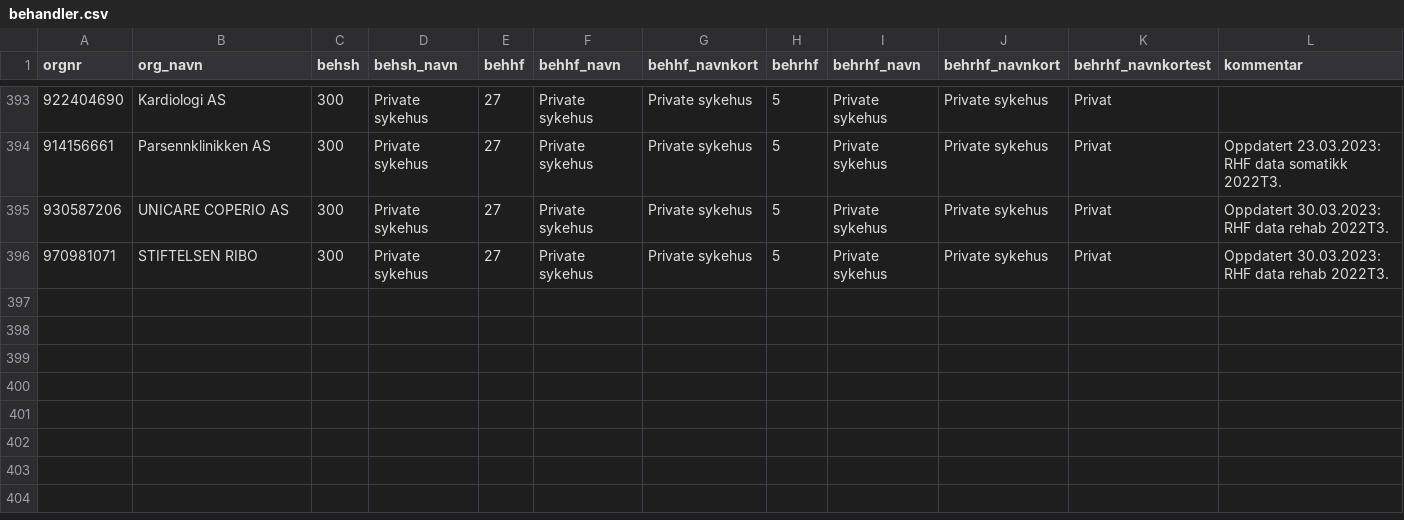
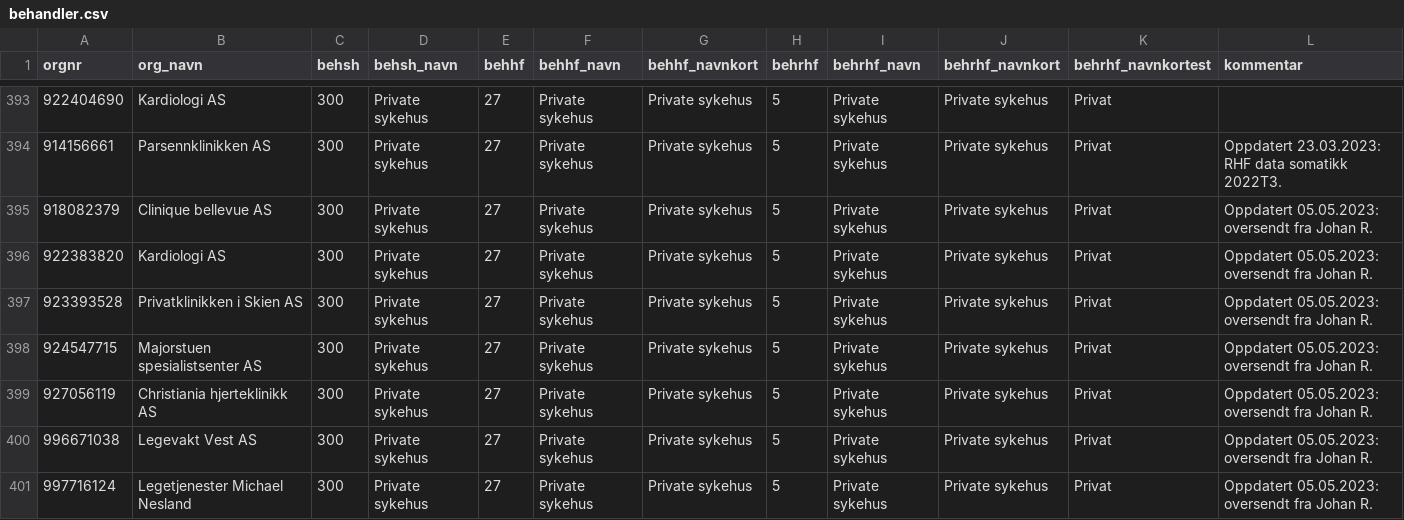
Before and after one commit to SKDE-Analyse/sas_codes, a CSV file: formater/behandler.csv, drawn as a sheet; only a part is shown, gaps mark what is left out; addresses are those after the commit; the diff names each change by its address in the sheet, - before the commit and + after, or states it on an @@ line.

Commit message:
oppdatere CSV behandler

```diff
--- a/formater/behandler.csv
+++ b/formater/behandler.csv
-A395 (orgnr): 930587206
+A395 (orgnr): 918082379
-B395 (org_navn): UNICARE COPERIO AS
+B395 (org_navn): Clinique bellevue AS
-L395 (kommentar): Oppdatert 30.03.2023: RHF data rehab 2022T3.
+L395 (kommentar): Oppdatert 05.05.2023: oversendt fra Johan R.
+row 396: 922383820 | Kardiologi AS | 300 | Private sykehus | 27 | Private sykehus | Private sykehus | 5 | Private sykehus | Private sykehus | Privat | Oppdatert 05.05.2023: oversendt fra Johan R.
+row 397: 923393528 | Privatklinikken i Skien AS | 300 | Private sykehus | 27 | Private sykehus | Private sykehus | 5 | Private sykehus | Private sykehus | Privat | Oppdatert 05.05.2023: oversendt fra Johan R.
+row 398: 924547715 | Majorstuen spesialistsenter AS | 300 | Private sykehus | 27 | Private sykehus | Private sykehus | 5 | Private sykehus | Private sykehus | Privat | Oppdatert 05.05.2023: oversendt fra Johan R.
+row 399: 927056119 | Christiania hjerteklinikk AS | 300 | Private sykehus | 27 | Private sykehus | Private sykehus | 5 | Private sykehus | Private sykehus | Privat | Oppdatert 05.05.2023: oversendt fra Johan R.
-A400 (orgnr): 970981071
+A400 (orgnr): 996671038
-B400 (org_navn): STIFTELSEN RIBO
+B400 (org_navn): Legevakt Vest AS
-L400 (kommentar): Oppdatert 30.03.2023: RHF data rehab 2022T3.
+L400 (kommentar): Oppdatert 05.05.2023: oversendt fra Johan R.
+row 401: 997716124 | Legetjenester Michael Nesland | 300 | Private sykehus | 27 | Private sykehus | Private sykehus | 5 | Private sykehus | Private sykehus | Privat | Oppdatert 05.05.2023: oversendt fra Johan R.
```
